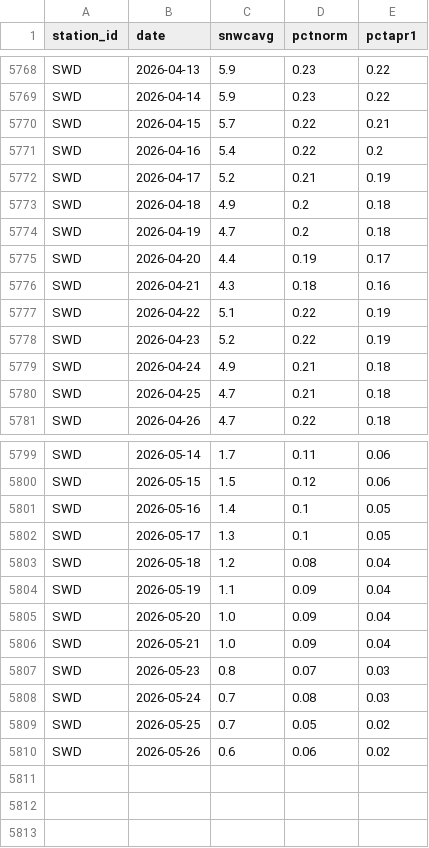
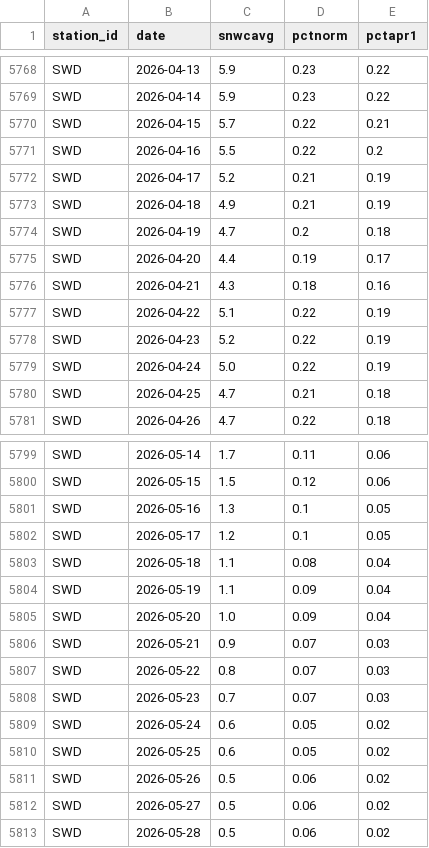
Before and after one commit to datadesk/california-drought-scrapers, a CSV file: snowpack/data/timeseries/statewide-timeseries.csv, drawn as a sheet; only a part is shown, gaps mark what is left out; the diff covers the shown part only.

```diff
--- a/snowpack/data/timeseries/statewide-timeseries.csv
+++ b/snowpack/data/timeseries/statewide-timeseries.csv
@@ -5770,5 +5770,5 @@ SWD,2026-04-14,5.9,0.23,0.22
 SWD,2026-04-15,5.7,0.22,0.21
-SWD,2026-04-16,5.4,0.22,0.2
+SWD,2026-04-16,5.5,0.22,0.2
 SWD,2026-04-17,5.2,0.21,0.19
-SWD,2026-04-18,4.9,0.2,0.18
+SWD,2026-04-18,4.9,0.21,0.19
 SWD,2026-04-19,4.7,0.2,0.18
@@ -5778,3 +5778,3 @@ SWD,2026-04-22,5.1,0.22,0.19
 SWD,2026-04-23,5.2,0.22,0.19
-SWD,2026-04-24,4.9,0.21,0.18
+SWD,2026-04-24,5.0,0.22,0.19
 SWD,2026-04-25,4.7,0.21,0.18
@@ -5800,11 +5800,14 @@ SWD,2026-05-14,1.7,0.11,0.06
 SWD,2026-05-15,1.5,0.12,0.06
-SWD,2026-05-16,1.4,0.1,0.05
-SWD,2026-05-17,1.3,0.1,0.05
-SWD,2026-05-18,1.2,0.08,0.04
+SWD,2026-05-16,1.3,0.1,0.05
+SWD,2026-05-17,1.2,0.1,0.05
+SWD,2026-05-18,1.1,0.08,0.04
 SWD,2026-05-19,1.1,0.09,0.04
 SWD,2026-05-20,1.0,0.09,0.04
-SWD,2026-05-21,1.0,0.09,0.04
-SWD,2026-05-23,0.8,0.07,0.03
-SWD,2026-05-24,0.7,0.08,0.03
-SWD,2026-05-25,0.7,0.05,0.02
-SWD,2026-05-26,0.6,0.06,0.02
+SWD,2026-05-21,0.9,0.07,0.03
+SWD,2026-05-22,0.8,0.07,0.03
+SWD,2026-05-23,0.7,0.07,0.03
+SWD,2026-05-24,0.6,0.05,0.02
+SWD,2026-05-25,0.6,0.05,0.02
+SWD,2026-05-26,0.5,0.06,0.02
+SWD,2026-05-27,0.5,0.06,0.02
+SWD,2026-05-28,0.5,0.06,0.02
```
Also changed, not shown: 3 edited cells elsewhere in this file, snowpack/data/normals/normal-swc.csv, snowpack/data/timeseries/statewide-pct-normal.csv.
